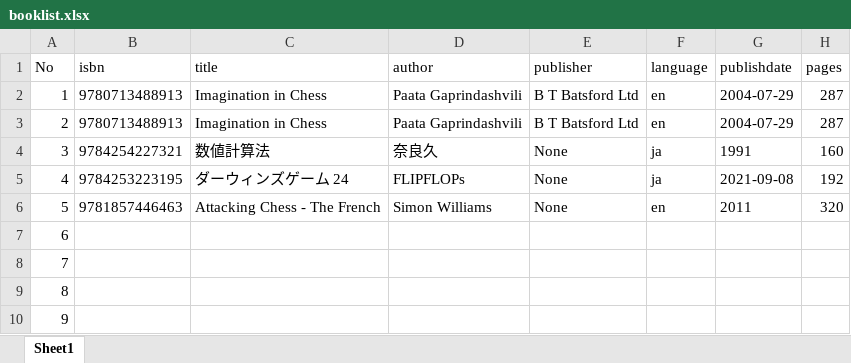
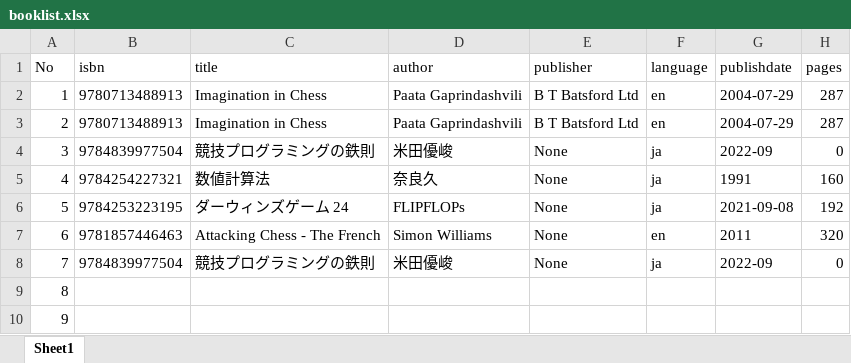
Before and after one commit to ninben0129/bookmanage, an Excel workbook: booklist.xlsx, sheet Sheet1, drawn as a sheet; only a part is shown; values as stored, in another font and other column widths than the file's, no borders; removed rows and columns are numbered as before the commit, all else as after; the diff names each change by its address in the sheet, - before the commit and + after, or states it on an @@ line.

```diff
--- a/booklist.xlsx (sheet Sheet1)
+++ b/booklist.xlsx (sheet Sheet1)
+row 4: 3 | 9784839977504 | 競技プログラミングの鉄則 | 米田優峻 | None | ja | 2022-09 | 0
-A5 (No): 3
+A5 (No): 4
-A6 (No): 4
+A6 (No): 5
-A7 (No): 5
+A7 (No): 6
-row 7: 6
-B8 (isbn): (empty)
+B8 (isbn): 9784839977504
-C8 (title): (empty)
+C8 (title): 競技プログラミングの鉄則
-D8 (author): (empty)
+D8 (author): 米田優峻
-E8 (publisher): (empty)
+E8 (publisher): None
-F8 (language): (empty)
+F8 (language): ja
-G8 (publishdate): (empty)
+G8 (publishdate): 2022-09
-H8 (pages): (empty)
+H8 (pages): 0
```
Also changed, not shown: 4 other files.
